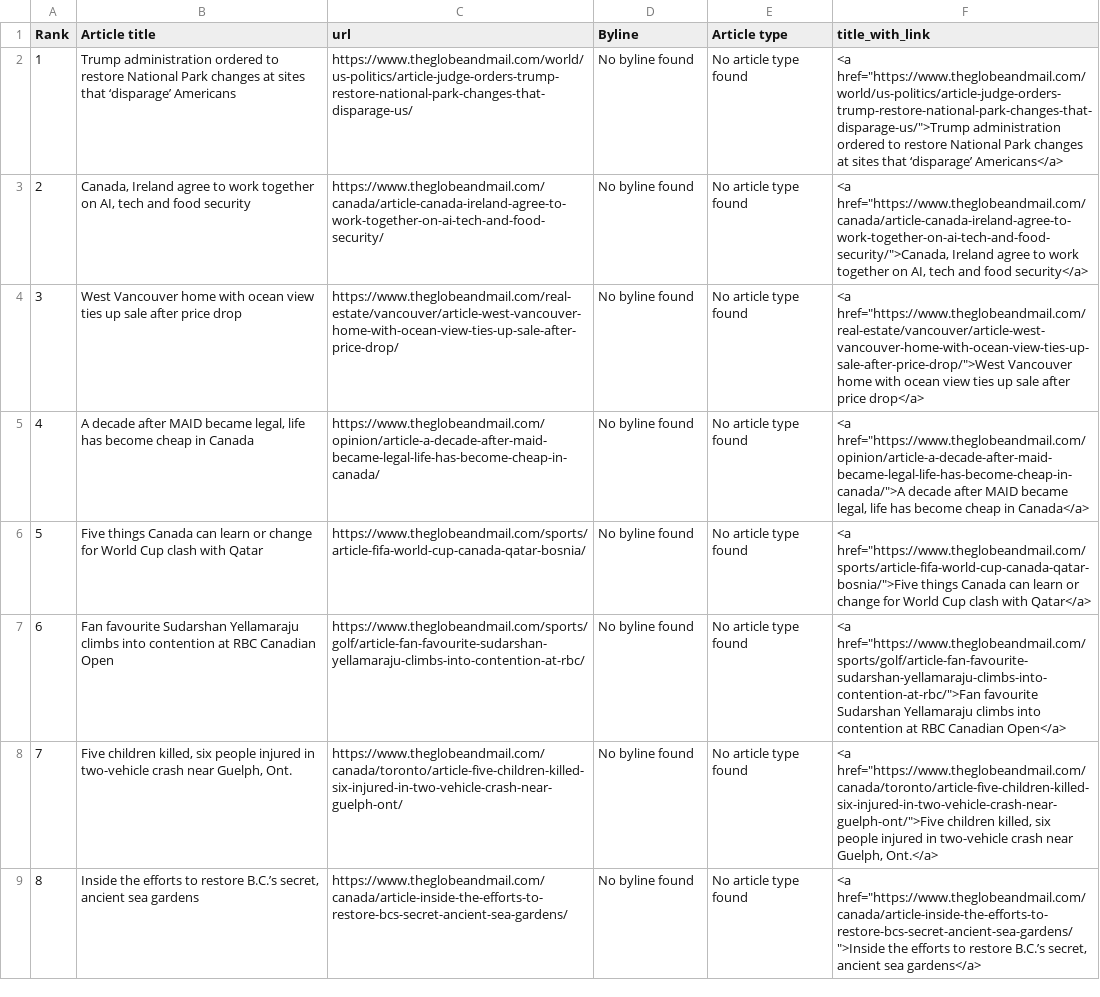
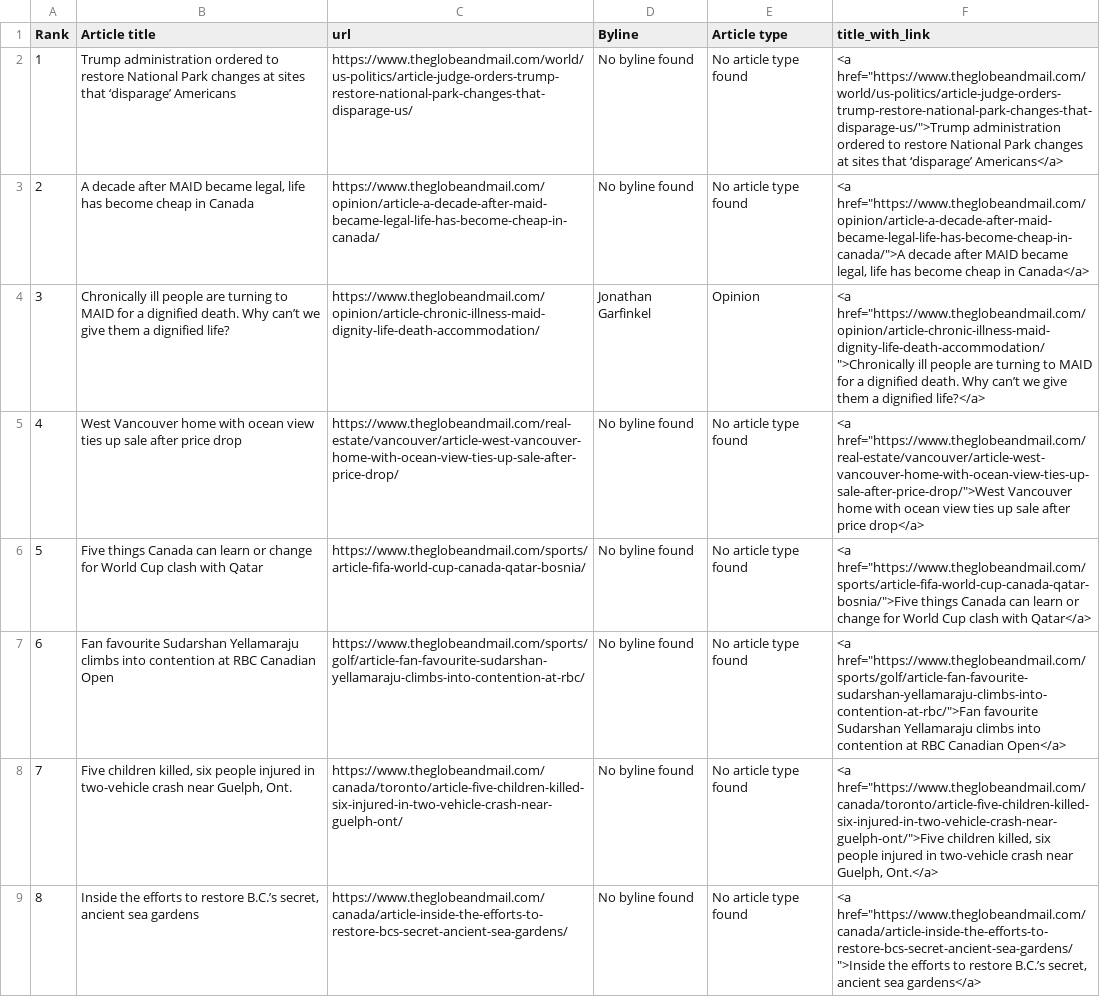
Before and after one commit to caoramckenna/canada-news-trending-stories, a CSV file: GlobeAndMailScrape.csv, drawn as a sheet.

```diff
--- a/GlobeAndMailScrape.csv
+++ b/GlobeAndMailScrape.csv
@@ -2,5 +2,5 @@ Rank,Article title,url,Byline,Article type,title_with_link
 1,Trump administration ordered to restore National Park changes at sites that ‘disparage’ Americans,https://www.theglobeandmail.com/world/us-politics/article-judge-orders-trump-restore-national-park-changes-that-disparage-us/,No byline found,No article type found,"<a href=""https://www.theglobeandmail.com/world/us-politics/article-judge-orders-trump-restore-national-park-changes-that-disparage-us/"">Trump administration ordered to restore National Park changes at sites that ‘disparage’ Americans</a>"
-2,"Canada, Ireland agree to work together on AI, tech and food security",https://www.theglobeandmail.com/canada/article-canada-ireland-agree-to-work-together-on-ai-tech-and-food-security/,No byline found,No article type found,"<a href=""https://www.theglobeandmail.com/canada/article-canada-ireland-agree-to-work-together-on-ai-tech-and-food-security/"">Canada, Ireland agree to work together on AI, tech and food security</a>"
-3,West Vancouver home with ocean view ties up sale after price drop,https://www.theglobeandmail.com/real-estate/vancouver/article-west-vancouver-home-with-ocean-view-ties-up-sale-after-price-drop/,No byline found,No article type found,"<a href=""https://www.theglobeandmail.com/real-estate/vancouver/article-west-vancouver-home-with-ocean-view-ties-up-sale-after-price-drop/"">West Vancouver home with ocean view ties up sale after price drop</a>"
-4,"A decade after MAID became legal, life has become cheap in Canada",https://www.theglobeandmail.com/opinion/article-a-decade-after-maid-became-legal-life-has-become-cheap-in-canada/,No byline found,No article type found,"<a href=""https://www.theglobeandmail.com/opinion/article-a-decade-after-maid-became-legal-life-has-become-cheap-in-canada/"">A decade after MAID became legal, life has become cheap in Canada</a>"
+2,"A decade after MAID became legal, life has become cheap in Canada",https://www.theglobeandmail.com/opinion/article-a-decade-after-maid-became-legal-life-has-become-cheap-in-canada/,No byline found,No article type found,"<a href=""https://www.theglobeandmail.com/opinion/article-a-decade-after-maid-became-legal-life-has-become-cheap-in-canada/"">A decade after MAID became legal, life has become cheap in Canada</a>"
+3,Chronically ill people are turning to MAID for a dignified death. Why can’t we give them a dignified life?,https://www.theglobeandmail.com/opinion/article-chronic-illness-maid-dignity-life-death-accommodation/,Jonathan Garfinkel,Opinion,"<a href=""https://www.theglobeandmail.com/opinion/article-chronic-illness-maid-dignity-life-death-accommodation/"">Chronically ill people are turning to MAID for a dignified death. Why can’t we give them a dignified life?</a>"
+4,West Vancouver home with ocean view ties up sale after price drop,https://www.theglobeandmail.com/real-estate/vancouver/article-west-vancouver-home-with-ocean-view-ties-up-sale-after-price-drop/,No byline found,No article type found,"<a href=""https://www.theglobeandmail.com/real-estate/vancouver/article-west-vancouver-home-with-ocean-view-ties-up-sale-after-price-drop/"">West Vancouver home with ocean view ties up sale after price drop</a>"
 5,Five things Canada can learn or change for World Cup clash with Qatar,https://www.theglobeandmail.com/sports/article-fifa-world-cup-canada-qatar-bosnia/,No byline found,No article type found,"<a href=""https://www.theglobeandmail.com/sports/article-fifa-world-cup-canada-qatar-bosnia/"">Five things Canada can learn or change for World Cup clash with Qatar</a>"
```
Also changed, not shown: CTVScrape.csv, NationalPostScrape.csv, 4 other files.
